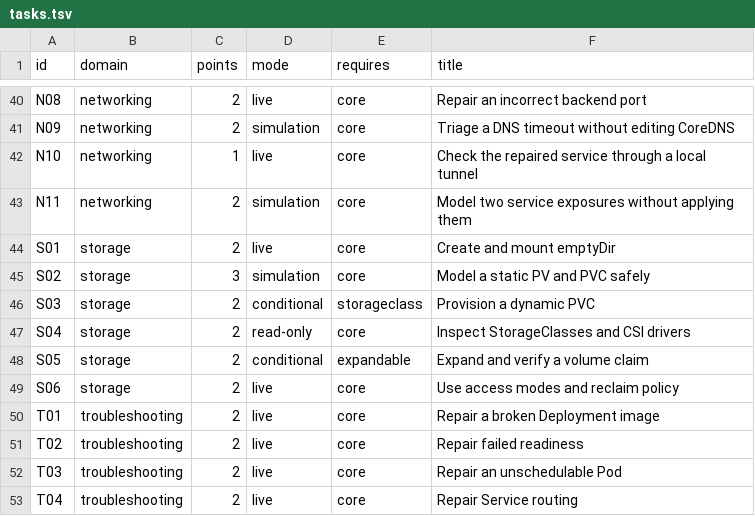
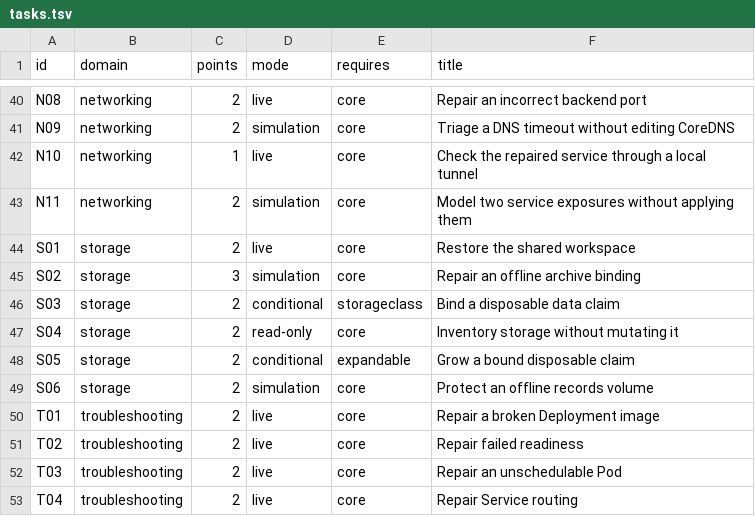
Before and after one commit to Breinich/cka-talos-practice, a TSV file: metadata/tasks.tsv, drawn as a sheet; only a part is shown, gaps mark what is left out.

Commit message:
Build scoped storage binding and expansion practice

```diff
--- a/metadata/tasks.tsv
+++ b/metadata/tasks.tsv
@@ -43,8 +43,8 @@ N10	networking	1	live	core	Check the repaired service through a local tunnel
 N11	networking	2	simulation	core	Model two service exposures without applying them
-S01	storage	2	live	core	Create and mount emptyDir
-S02	storage	3	simulation	core	Model a static PV and PVC safely
-S03	storage	2	conditional	storageclass	Provision a dynamic PVC
-S04	storage	2	read-only	core	Inspect StorageClasses and CSI drivers
-S05	storage	2	conditional	expandable	Expand and verify a volume claim
-S06	storage	2	live	core	Use access modes and reclaim policy
+S01	storage	2	live	core	Restore the shared workspace
+S02	storage	3	simulation	core	Repair an offline archive binding
+S03	storage	2	conditional	storageclass	Bind a disposable data claim
+S04	storage	2	read-only	core	Inventory storage without mutating it
+S05	storage	2	conditional	expandable	Grow a bound disposable claim
+S06	storage	2	simulation	core	Protect an offline records volume
 T01	troubleshooting	2	live	core	Repair a broken Deployment image
```
Also changed, not shown: 18 other files.
